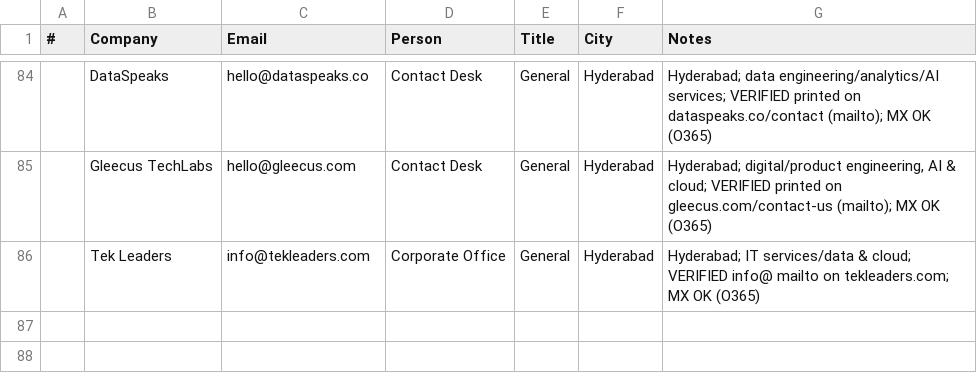
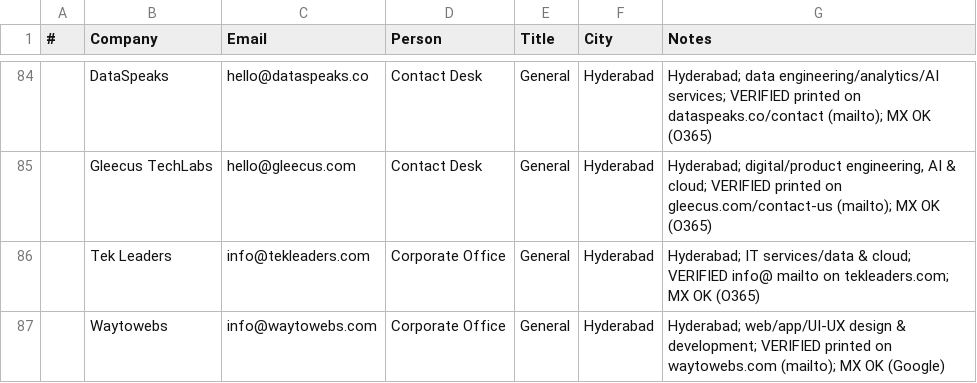
Before and after one commit to eeshsaxena/outreach-emails, a CSV file: industry/city/city_hyderabad_01.csv, drawn as a sheet; only a part is shown, gaps mark what is left out.

Commit message:
data(hyderabad): add Waytowebs (site-verified)
info@waytowebs.com, printed on waytowebs.com; MX OK.

```diff
--- a/industry/city/city_hyderabad_01.csv
+++ b/industry/city/city_hyderabad_01.csv
@@ -86 +86,2 @@
 ,Tek Leaders,info@tekleaders.com,Corporate Office,General,Hyderabad,Hyderabad; IT services/data & cloud; VERIFIED info@ mailto on tekleaders.com; MX OK (O365)
+,Waytowebs,info@waytowebs.com,Corporate Office,General,Hyderabad,Hyderabad; web/app/UI-UX design & development; VERIFIED printed on waytowebs.com (mailto); MX OK (Google)
```
Also changed, not shown: industry/all_emails.csv.
